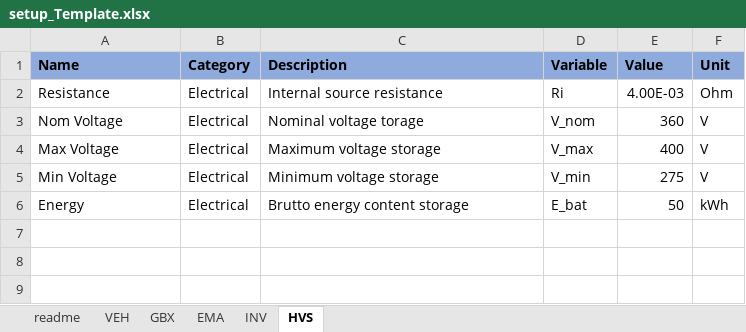
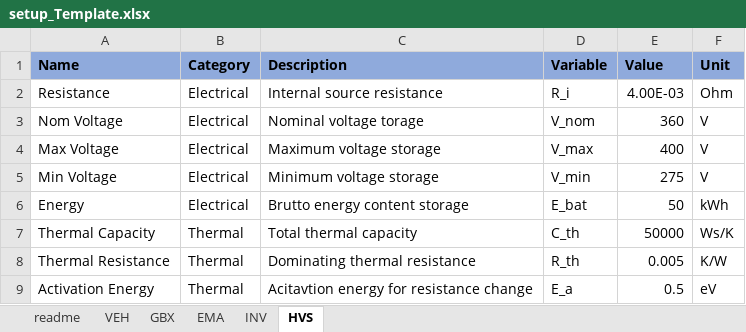
Before and after one commit to pascme05/PyEVPowerKit, an Excel workbook: setup/setup_Template.xlsx, sheet HVS, drawn as a sheet; values as stored, in another font and other column widths than the file's, no borders; the diff names each change by its address in the sheet, - before the commit and + after, or states it on an @@ line.

```diff
--- a/setup/setup_Template.xlsx (sheet HVS)
+++ b/setup/setup_Template.xlsx (sheet HVS)
-D2 (Variable): Ri
+D2 (Variable): R_i
+row 7: Thermal Capacity | Thermal | Total thermal capacity | C_th | 50000 | Ws/K
+row 8: Thermal Resistance | Thermal | Dominating thermal resistance | R_th | 0.005 | K/W
+row 9: Activation Energy | Thermal | Acitavtion energy for resistance change | E_a | 0.5 | eV
```
Also changed, not shown: sheet EMA, sheet INV, data/data_Template.xlsx, data/data_Vmax.xlsx, 22 other files.
